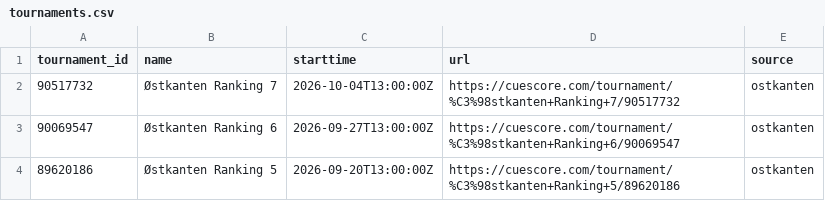
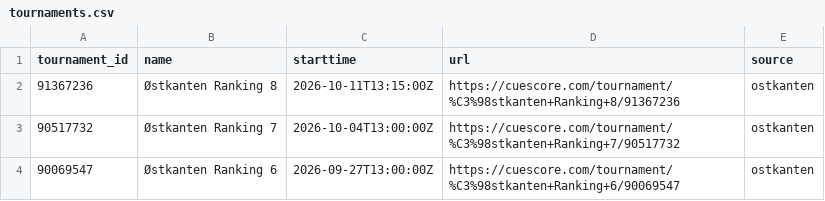
Before and after one commit to Flavelloni/Cue-Score, a CSV file: ostkanten/tournaments.csv, drawn as a sheet; only a part is shown; the shorter side is filled out with more unchanged rows.

```diff
--- a/ostkanten/tournaments.csv
+++ b/ostkanten/tournaments.csv
@@ -1,2 +1,3 @@
 tournament_id,name,starttime,url,source
+91367236,Østkanten Ranking 8,2026-10-11T13:15:00Z,https://cuescore.com/tournament/%C3%98stkanten+Ranking+8/91367236,ostkanten
 90517732,Østkanten Ranking 7,2026-10-04T13:00:00Z,https://cuescore.com/tournament/%C3%98stkanten+Ranking+7/90517732,ostkanten
```
Also changed, not shown: OBK/player_fargo_ratings.csv, OBK/tournaments.csv, 30 other files.
